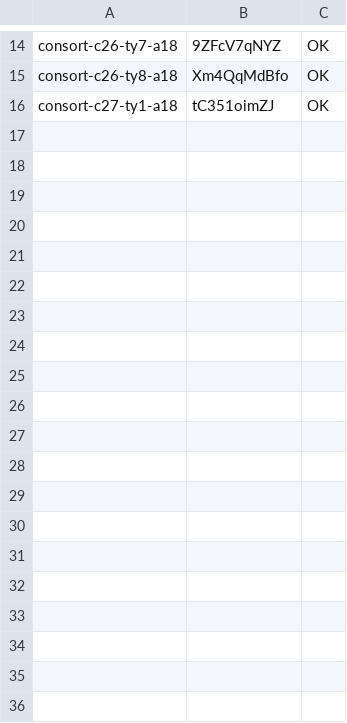
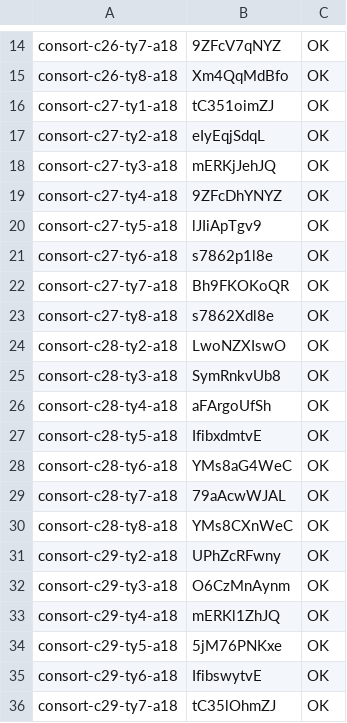
Before and after one commit to thientran2711/cung-tuong-mong, a TSV file: dev/handover/reports/fig-cutout-clean/batch-consort-ty-tools/progress/g5.tsv, drawn as a sheet; only a part is shown, gaps mark what is left out; the diff covers the shown part only.

```diff
--- a/dev/handover/reports/fig-cutout-clean/batch-consort-ty-tools/progress/g5.tsv
+++ b/dev/handover/reports/fig-cutout-clean/batch-consort-ty-tools/progress/g5.tsv
@@ -16 +16,21 @@ consort-c26-ty8-a18	Xm4QqMdBfo	OK
 consort-c27-ty1-a18	tC351oimZJ	OK	
+consort-c27-ty2-a18	eIyEqjSdqL	OK	
+consort-c27-ty3-a18	mERKjJehJQ	OK	
+consort-c27-ty4-a18	9ZFcDhYNYZ	OK	
+consort-c27-ty5-a18	lJIiApTgv9	OK	
+consort-c27-ty6-a18	s7862p1l8e	OK	
+consort-c27-ty7-a18	Bh9FKOKoQR	OK	
+consort-c27-ty8-a18	s7862Xdl8e	OK	
+consort-c28-ty2-a18	LwoNZXIswO	OK	
+consort-c28-ty3-a18	SymRnkvUb8	OK	
+consort-c28-ty4-a18	aFArgoUfSh	OK	
+consort-c28-ty5-a18	IfibxdmtvE	OK	
+consort-c28-ty6-a18	YMs8aG4WeC	OK	
+consort-c28-ty7-a18	79aAcwWJAL	OK	
+consort-c28-ty8-a18	YMs8CXnWeC	OK	
+consort-c29-ty2-a18	UPhZcRFwny	OK	
+consort-c29-ty3-a18	O6CzMnAynm	OK	
+consort-c29-ty4-a18	mERKl1ZhJQ	OK	
+consort-c29-ty5-a18	5jM76PNKxe	OK	
+consort-c29-ty6-a18	IfibswytvE	OK	
+consort-c29-ty7-a18	tC35lOhmZJ	OK	
```
Also changed, not shown: 22 added rows elsewhere in this file, dev/handover/reports/fig-cutout-clean/batch-consort-ty-tools/progress/ids.tsv, 4 other files.
